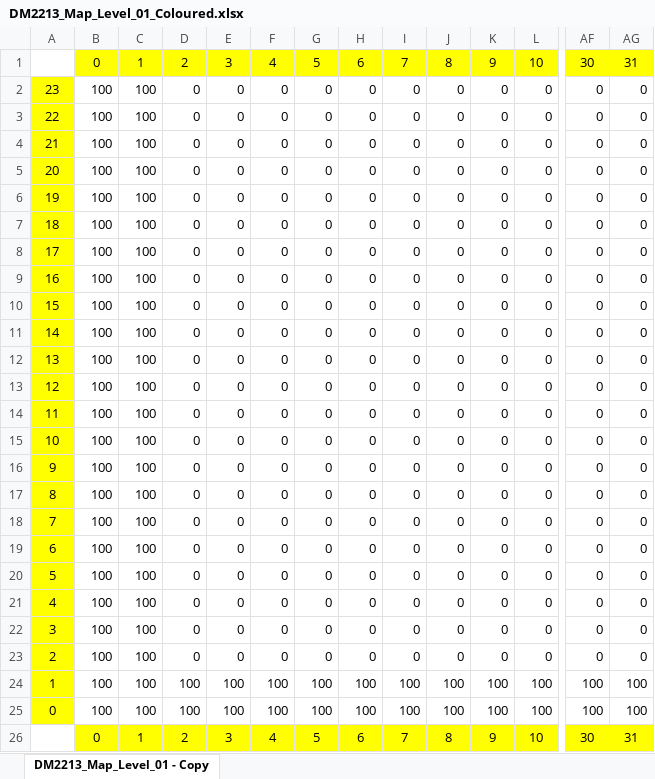
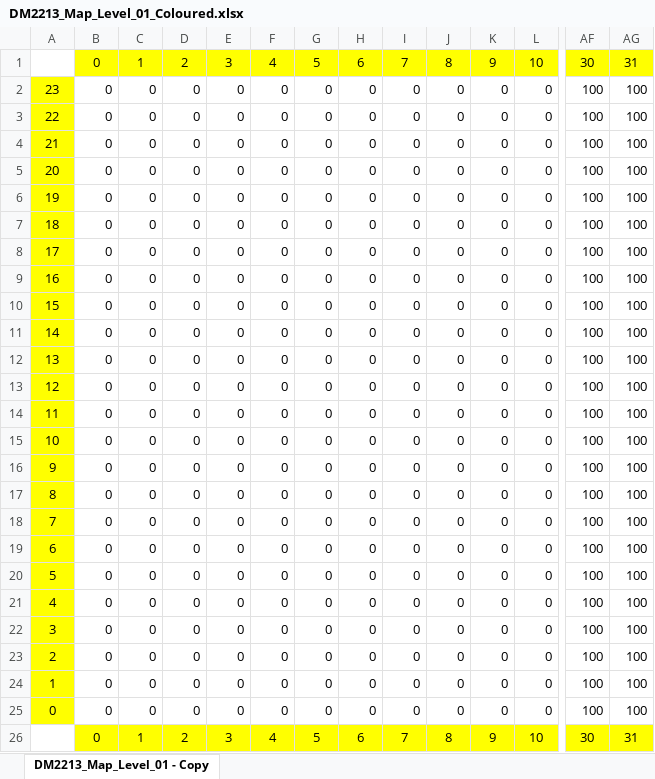
Before and after one commit to yettd/SP3, an Excel workbook: NYP_Framework_Week01/App/Maps/DM2213_Map_Level_01_Coloured.xlsx, sheet DM2213_Map_Level_01 - Copy, drawn as a sheet; only a part is shown, gaps mark what is left out; values as stored, in another font and other column widths than the file's, no borders; conditional formats not drawn; the diff covers the shown part only; the diff names each change by its address in the sheet, - before the commit and + after, or states it on an @@ line.

Commit message:
excel

```diff
--- a/NYP_Framework_Week01/App/Maps/DM2213_Map_Level_01_Coloured.xlsx (sheet DM2213_Map_Level_01 - Copy)
+++ b/NYP_Framework_Week01/App/Maps/DM2213_Map_Level_01_Coloured.xlsx (sheet DM2213_Map_Level_01 - Copy)
-B2:B25: 100
+B2:B25: 0
-C2:C25: 100
+C2:C25: 0
-AF2:AF23: 0
+AF2:AF23: 100
-AG2:AG23: 0
+AG2:AG23: 100
-D24:D25: 100
+D24:D25: 0
-E24:E25: 100
+E24:E25: 0
-F24:F25: 100
+F24:F25: 0
-G24:G25: 100
+G24:G25: 0
-H24:H25: 100
+H24:H25: 0
-I24:I25: 100
+I24:I25: 0
-J24:J25: 100
+J24:J25: 0
-K24:K25: 100
+K24:K25: 0
-L24:L25: 100
+L24:L25: 0
```
Also changed, not shown: 38 edited cells elsewhere in this sheet, 6 other files.
